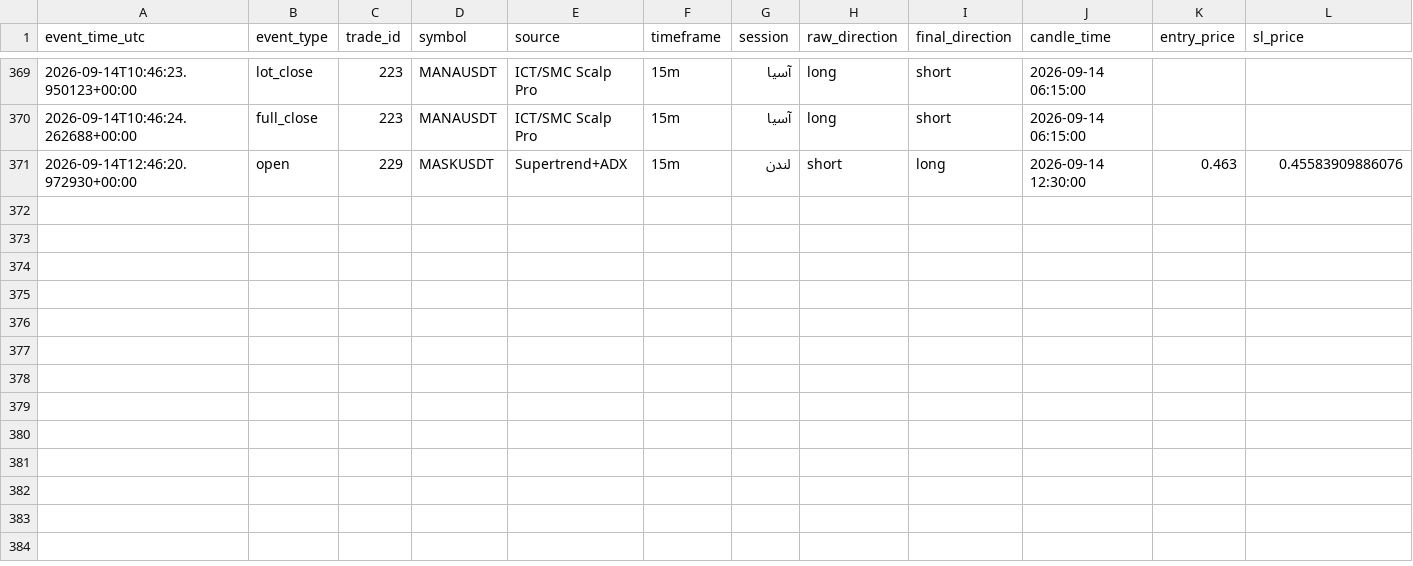
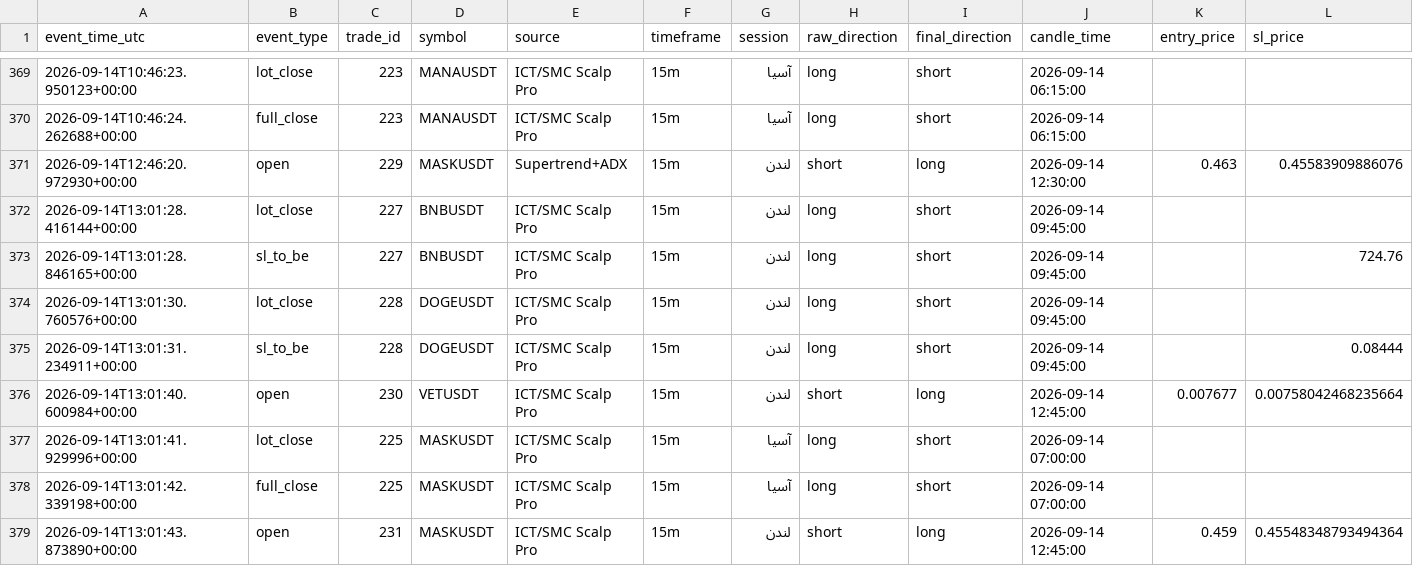
Before and after one commit to amirtorofi-sketch/Crypto-Signal-Bot, a CSV file: trades_log.csv, drawn as a sheet; only a part is shown, gaps mark what is left out; rows hold the shown columns only; the diff names each change by its address in the sheet, - before the commit and + after, or states it on an @@ line.

```diff
--- a/trades_log.csv
+++ b/trades_log.csv
+row 372: 2026-09-14T13:01:28.416144+00:00 | lot_close | 227 | BNBUSDT | ICT/SMC Scalp Pro | 15m | لندن | long | short | 2026-09-14 09:45:00
+row 373: 2026-09-14T13:01:28.846165+00:00 | sl_to_be | 227 | BNBUSDT | ICT/SMC Scalp Pro | 15m | لندن | long | short | 2026-09-14 09:45:00 |  | 724.76
+row 374: 2026-09-14T13:01:30.760576+00:00 | lot_close | 228 | DOGEUSDT | ICT/SMC Scalp Pro | 15m | لندن | long | short | 2026-09-14 09:45:00
+row 375: 2026-09-14T13:01:31.234911+00:00 | sl_to_be | 228 | DOGEUSDT | ICT/SMC Scalp Pro | 15m | لندن | long | short | 2026-09-14 09:45:00 |  | 0.08444
+row 376: 2026-09-14T13:01:40.600984+00:00 | open | 230 | VETUSDT | ICT/SMC Scalp Pro | 15m | لندن | short | long | 2026-09-14 12:45:00 | 0.007677 | 0.00758042468235664
+row 377: 2026-09-14T13:01:41.929996+00:00 | lot_close | 225 | MASKUSDT | ICT/SMC Scalp Pro | 15m | آسیا | long | short | 2026-09-14 07:00:00
+row 378: 2026-09-14T13:01:42.339198+00:00 | full_close | 225 | MASKUSDT | ICT/SMC Scalp Pro | 15m | آسیا | long | short | 2026-09-14 07:00:00
+row 379: 2026-09-14T13:01:43.873890+00:00 | open | 231 | MASKUSDT | ICT/SMC Scalp Pro | 15m | لندن | short | long | 2026-09-14 12:45:00 | 0.459 | 0.45548348793494364
```
Also changed, not shown: 3 other files.
